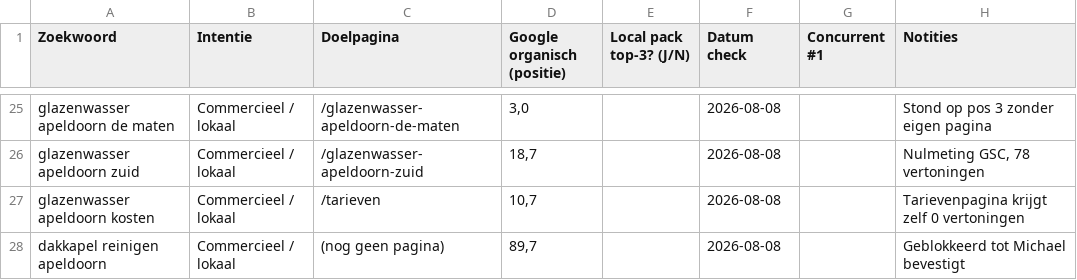
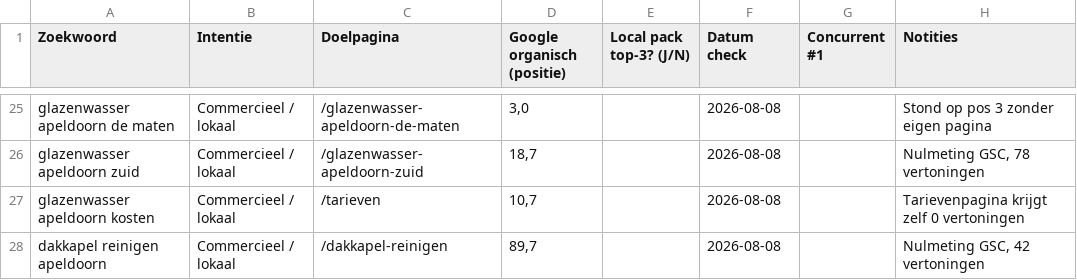
Before and after one commit to royneven97-debug/madern-glazenwassers, a CSV file: seo/rank-tracker.csv, drawn as a sheet; only a part is shown, gaps mark what is left out.

```diff
--- a/seo/rank-tracker.csv
+++ b/seo/rank-tracker.csv
@@ -27,2 +27,2 @@ glazenwasser apeldoorn zuid;Commercieel / lokaal;/glazenwasser-apeldoorn-zuid;18
 glazenwasser apeldoorn kosten;Commercieel / lokaal;/tarieven;10,7;;2026-08-08;;Tarievenpagina krijgt zelf 0 vertoningen
-dakkapel reinigen apeldoorn;Commercieel / lokaal;(nog geen pagina);89,7;;2026-08-08;;Geblokkeerd tot Michael bevestigt
+dakkapel reinigen apeldoorn;Commercieel / lokaal;/dakkapel-reinigen;89,7;;2026-08-08;;Nulmeting GSC, 42 vertoningen
```
Also changed, not shown: 3 other files.
